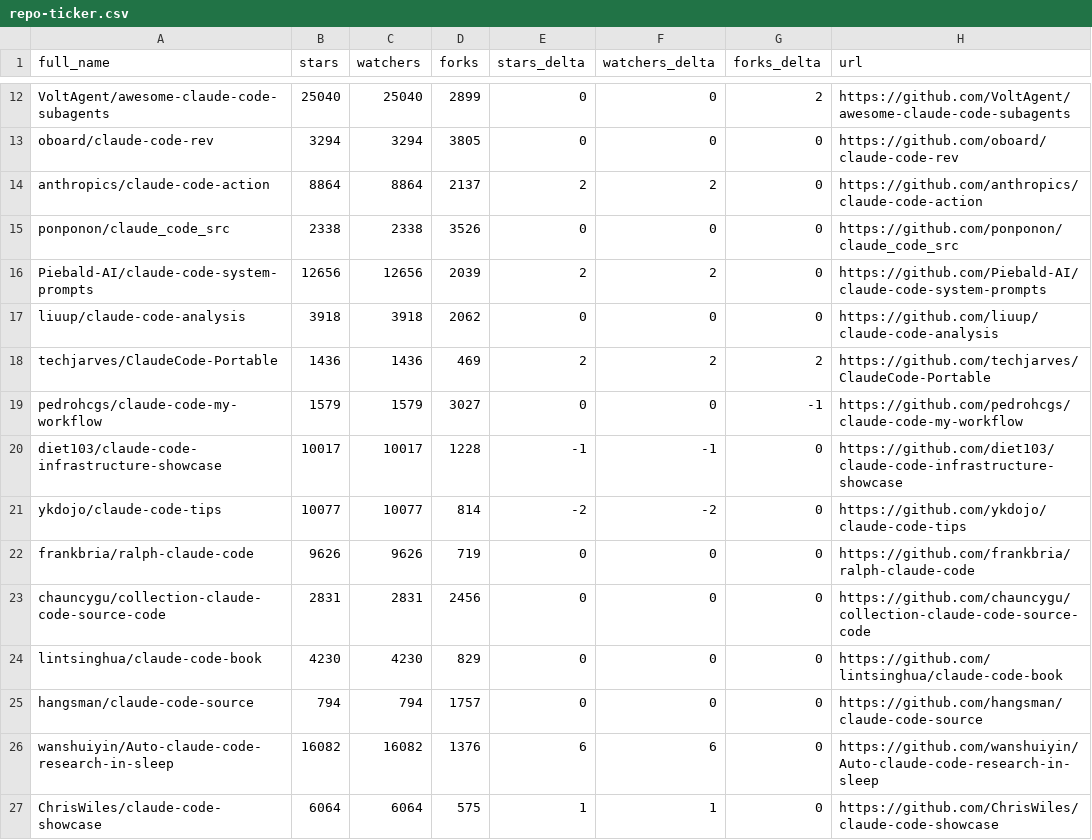
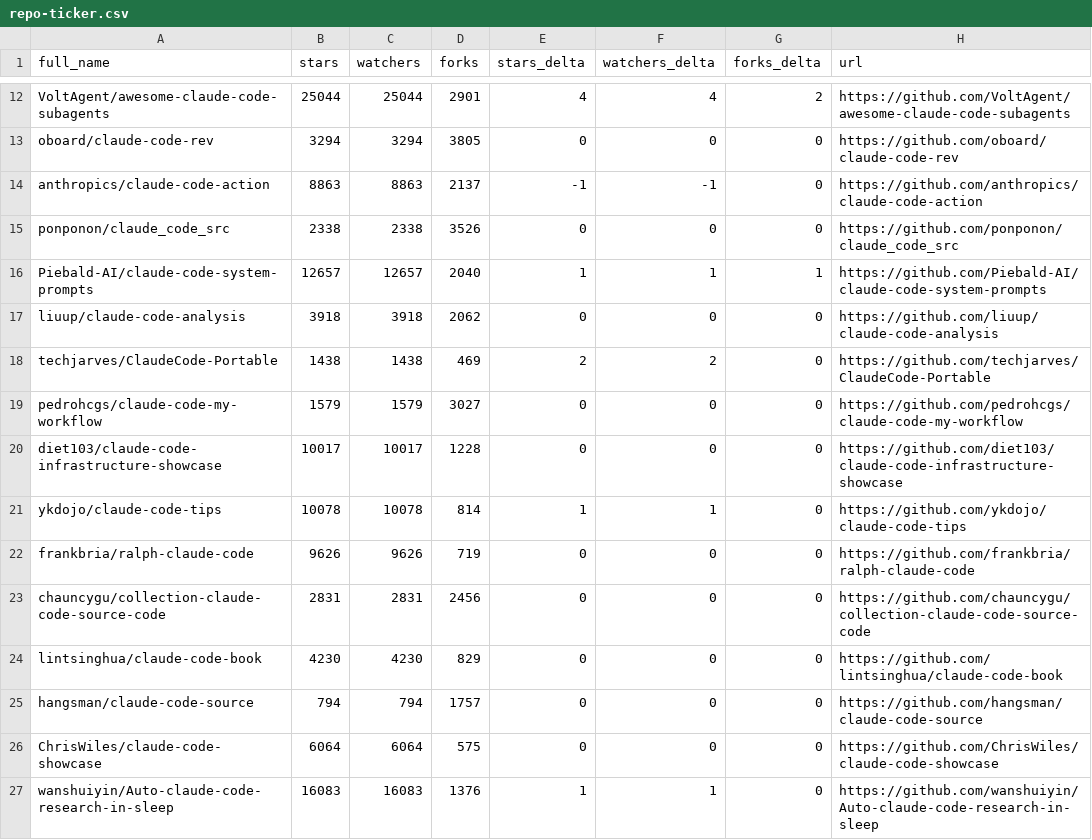
Before and after one commit to esteininger/awesome-claude-code, a CSV file: data/repo-ticker.csv, drawn as a sheet; only a part is shown, gaps mark what is left out; removed rows and columns are numbered as before the commit, all else as after; the diff covers the shown part only; the diff names each change by its address in the sheet, - before the commit and + after, or states it on an @@ line.

```diff
--- a/data/repo-ticker.csv
+++ b/data/repo-ticker.csv
-B12 (stars): 25040
+B12 (stars): 25044
-C12 (watchers): 25040
+C12 (watchers): 25044
-D12 (forks): 2899
+D12 (forks): 2901
-E12 (stars_delta): 0
+E12 (stars_delta): 4
-F12 (watchers_delta): 0
+F12 (watchers_delta): 4
-B14 (stars): 8864
+B14 (stars): 8863
-C14 (watchers): 8864
+C14 (watchers): 8863
-E14 (stars_delta): 2
+E14 (stars_delta): -1
-F14 (watchers_delta): 2
+F14 (watchers_delta): -1
-B16 (stars): 12656
+B16 (stars): 12657
-C16 (watchers): 12656
+C16 (watchers): 12657
-D16 (forks): 2039
+D16 (forks): 2040
-E16 (stars_delta): 2
+E16 (stars_delta): 1
-F16 (watchers_delta): 2
+F16 (watchers_delta): 1
-G16 (forks_delta): 0
+G16 (forks_delta): 1
-B18 (stars): 1436
+B18 (stars): 1438
-C18 (watchers): 1436
+C18 (watchers): 1438
-G18 (forks_delta): 2
+G18 (forks_delta): 0
-G19 (forks_delta): -1
+G19 (forks_delta): 0
-E20 (stars_delta): -1
+E20 (stars_delta): 0
-F20 (watchers_delta): -1
+F20 (watchers_delta): 0
-B21 (stars): 10077
+B21 (stars): 10078
-C21 (watchers): 10077
+C21 (watchers): 10078
-E21 (stars_delta): -2
+E21 (stars_delta): 1
-F21 (watchers_delta): -2
+F21 (watchers_delta): 1
-row 26: wanshuiyin/Auto-claude-code-research-in-sleep | 16082 | 16082 | 1376 | 6 | 6 | 0 | https://github.com/wanshuiyin/Auto-claude-code-research-in-sleep
-E26 (stars_delta): 1
+E26 (stars_delta): 0
-F26 (watchers_delta): 1
+F26 (watchers_delta): 0
+row 27: wanshuiyin/Auto-claude-code-research-in-sleep | 16083 | 16083 | 1376 | 1 | 1 | 0 | https://github.com/wanshuiyin/Auto-claude-code-research-in-sleep
```
Also changed, not shown: 3 added rows, 3 removed rows, 2 moved rows and 88 edited cells elsewhere in this file, 4 other files.
